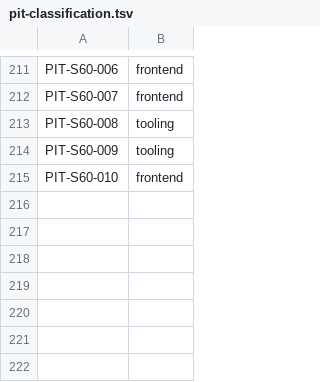
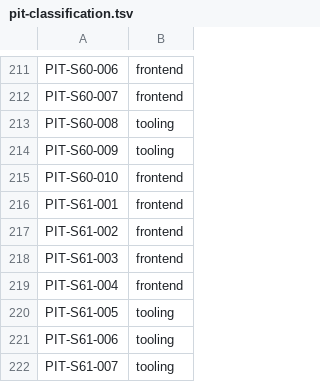
Before and after one commit to LeenVandelied/MyTimeline, a TSV file: .ai-env/tools/pit-classification.tsv, drawn as a sheet; only a part is shown, gaps mark what is left out; the diff names each change by its address in the sheet, - before the commit and + after, or states it on an @@ line.

```diff
--- a/.ai-env/tools/pit-classification.tsv
+++ b/.ai-env/tools/pit-classification.tsv
+row 216: PIT-S61-001 | frontend
+row 217: PIT-S61-002 | frontend
+row 218: PIT-S61-003 | frontend
+row 219: PIT-S61-004 | frontend
+row 220: PIT-S61-005 | tooling
+row 221: PIT-S61-006 | tooling
+row 222: PIT-S61-007 | tooling
```
Also changed, not shown: 10 other files.
